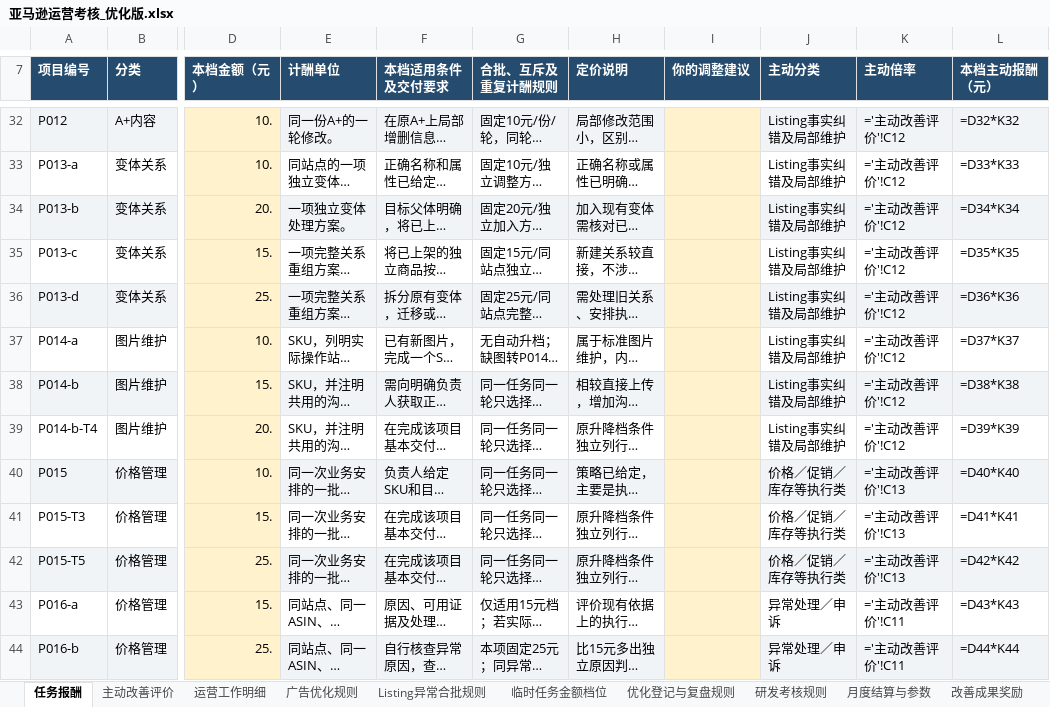
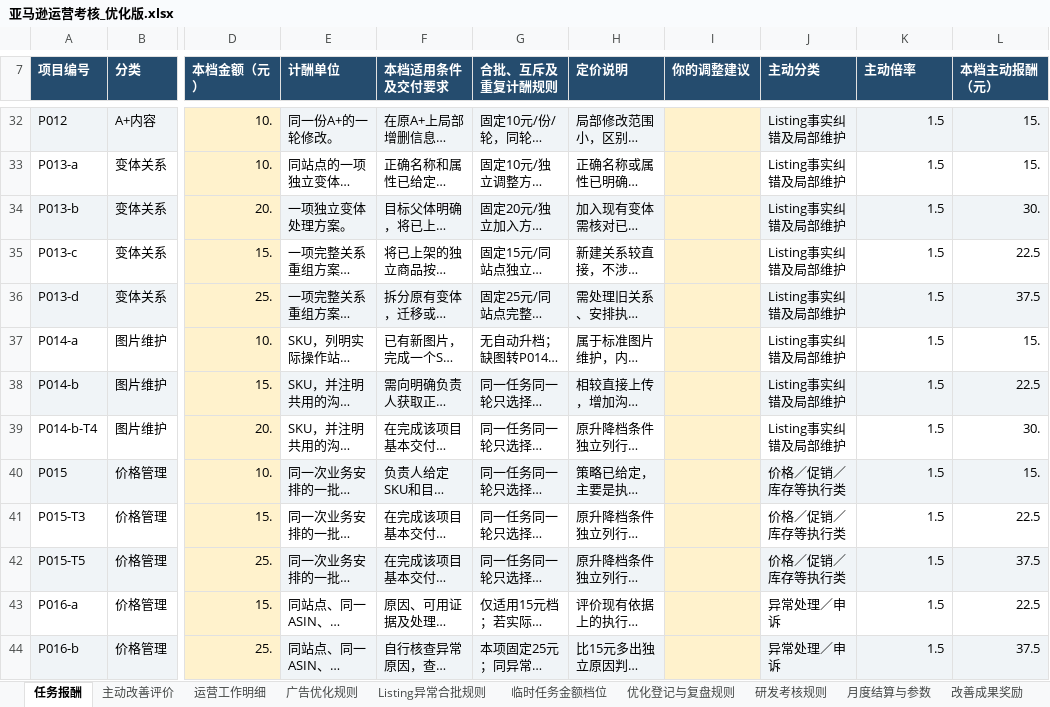
Before and after one commit to joyfay/hello-world, an Excel workbook: 亚马逊运营考核_优化版.xlsx, sheet 任务报酬, drawn as a sheet; only a part is shown, gaps mark what is left out; long unchanged cells end in …; values as stored, in another font and other column widths than the file's, no borders; formulas without a stored value are shown as written; the diff covers the shown part only; the diff names each change by its address in the sheet, - before the commit and + after, or states it on an @@ line.

```diff
--- a/亚马逊运营考核_优化版.xlsx (sheet 任务报酬)
+++ b/亚马逊运营考核_优化版.xlsx (sheet 任务报酬)
-K32:K39 (主动倍率): ='主动改善评价'!C12
+K32:K39 (主动倍率): 1.5
-L32 (本档主动报酬（元）): =D32*K32
+L32 (本档主动报酬（元）): 15.
-L33 (本档主动报酬（元）): =D33*K33
+L33 (本档主动报酬（元）): 15.
-L34 (本档主动报酬（元）): =D34*K34
+L34 (本档主动报酬（元）): 30.
-L35 (本档主动报酬（元）): =D35*K35
+L35 (本档主动报酬（元）): 22.5
-L36 (本档主动报酬（元）): =D36*K36
+L36 (本档主动报酬（元）): 37.5
-L37 (本档主动报酬（元）): =D37*K37
+L37 (本档主动报酬（元）): 15.
-L38 (本档主动报酬（元）): =D38*K38
+L38 (本档主动报酬（元）): 22.5
-L39 (本档主动报酬（元）): =D39*K39
+L39 (本档主动报酬（元）): 30.
-K40:K42 (主动倍率): ='主动改善评价'!C13
+K40:K42 (主动倍率): 1.5
-L40 (本档主动报酬（元）): =D40*K40
+L40 (本档主动报酬（元）): 15.
-L41 (本档主动报酬（元）): =D41*K41
+L41 (本档主动报酬（元）): 22.5
-L42 (本档主动报酬（元）): =D42*K42
+L42 (本档主动报酬（元）): 37.5
-K43:K44 (主动倍率): ='主动改善评价'!C11
+K43:K44 (主动倍率): 1.5
-L43 (本档主动报酬（元）): =D43*K43
+L43 (本档主动报酬（元）): 22.5
-L44 (本档主动报酬（元）): =D44*K44
+L44 (本档主动报酬（元）): 37.5
```
Also changed, not shown: 192 edited cells elsewhere in this sheet, sheet 场景示例, sheet 研发考核规则, sheet 月度结算与参数.
